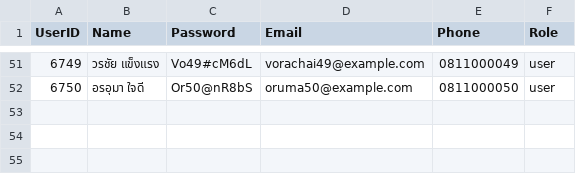
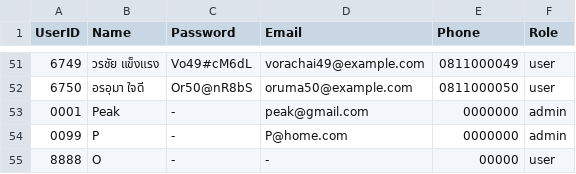
Before and after one commit to NannapatXXI/CarConnectProject, a CSV file: src/main/data/user.csv, drawn as a sheet; only a part is shown, gaps mark what is left out; the diff names each change by its address in the sheet, - before the commit and + after, or states it on an @@ line.

```diff
--- a/src/main/data/user.csv
+++ b/src/main/data/user.csv
+row 53: 0001 | Peak | - | peak@gmail.com | 0000000 | admin
+row 54: 0099 | P | - | P@home.com | 0000000 | admin
+row 55: 8888 | O | - | - | 00000 | user
```
Also changed, not shown: src/main/data/history_user.csv, 15 other files.
